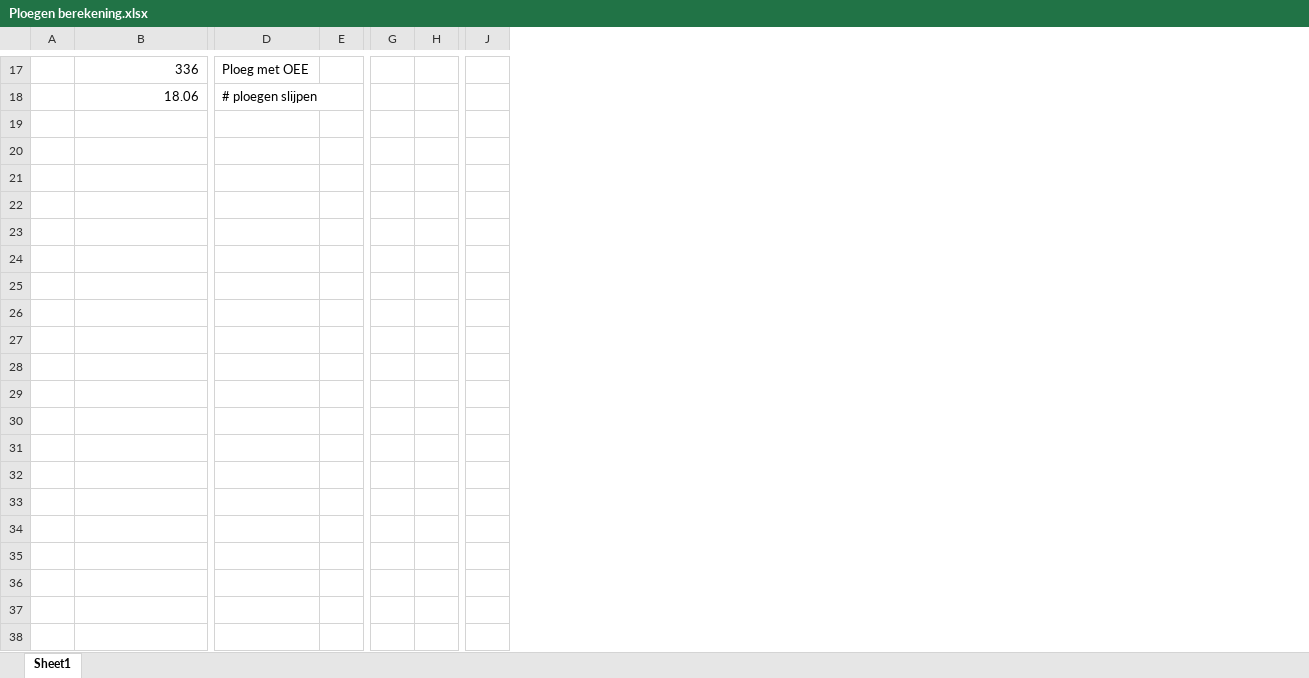
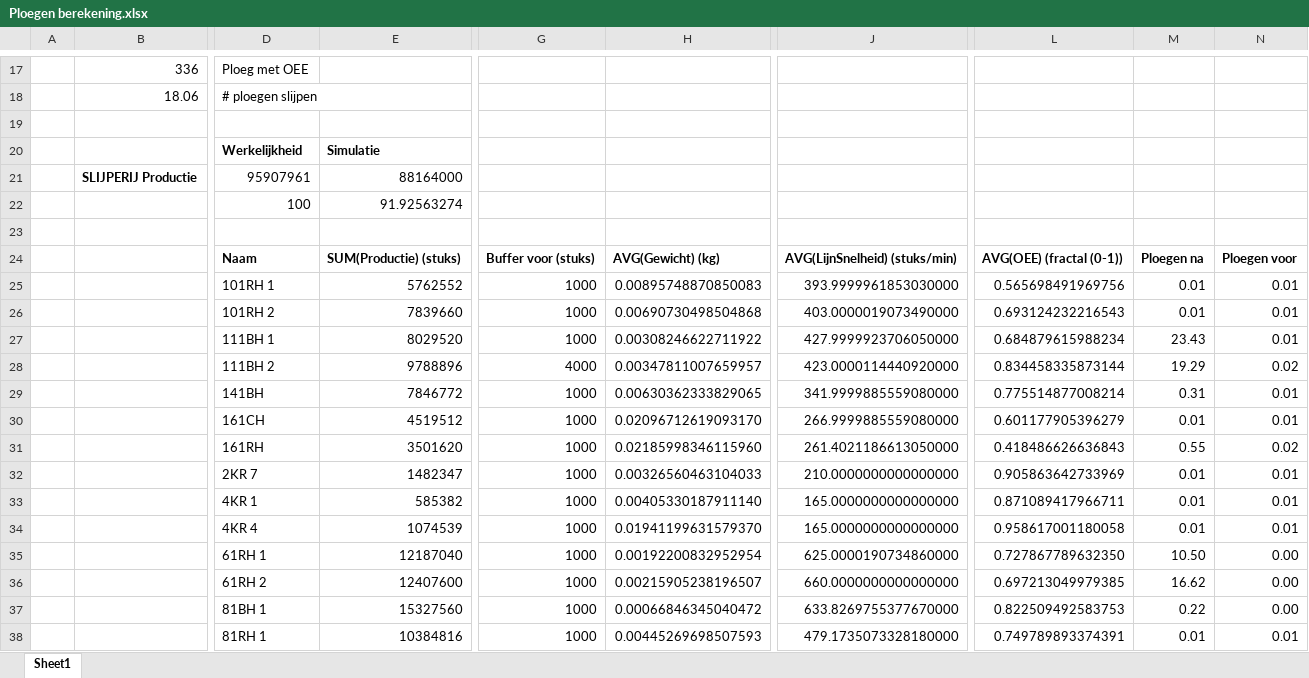
Before and after one commit to ducky035/Afstudeerbestanden, an Excel workbook: Ploegen berekening.xlsx, sheet Sheet1, drawn as a sheet; only a part is shown, gaps mark what is left out; values as stored, in another font and other column widths than the file's, no borders; charts and pictures and conditional formats not drawn; removed rows and columns are numbered as before the commit, all else as after; rows hold the shown columns only; the diff covers the shown part only; the diff names each change by its address in the sheet, - before the commit and + after, or states it on an @@ line.

```diff
--- a/Ploegen berekening.xlsx (sheet Sheet1)
+++ b/Ploegen berekening.xlsx (sheet Sheet1)
-column E, empty
+column E, empty
-column G, empty
-column H, empty
+column G, empty
+column H, empty
-column J, empty
+column J, empty
+column L, empty
+column M, empty
+column N, empty
+row 19: (empty)
+row 20:  |  | Werkelijkheid | Simulatie
+row 21:  | SLIJPERIJ Productie | 95907961 | 88164000
+row 22:  |  | 100 | 91.92563274
+row 23: (empty)
+row 24:  |  | Naam | SUM(Productie) (stuks) | Buffer voor (stuks) | AVG(Gewicht) (kg) | AVG(LijnSnelheid) (stuks/min) | AVG(OEE) (fractal (0-1)) | Ploegen na | Ploegen voor
+row 25:  |  | 101RH 1 | 5762552 | 1000 | 0.00895748870850083 | 393.9999961853030000 | 0.565698491969756 | 0.01 | 0.01
+row 26:  |  | 101RH 2 | 7839660 | 1000 | 0.00690730498504868 | 403.0000019073490000 | 0.693124232216543 | 0.01 | 0.01
+row 27:  |  | 111BH 1 | 8029520 | 1000 | 0.00308246622711922 | 427.9999923706050000 | 0.684879615988234 | 23.43 | 0.01
+row 28:  |  | 111BH 2 | 9788896 | 4000 | 0.00347811007659957 | 423.0000114440920000 | 0.834458335873144 | 19.29 | 0.02
+row 29:  |  | 141BH | 7846772 | 1000 | 0.00630362333829065 | 341.9999885559080000 | 0.775514877008214 | 0.31 | 0.01
+row 30:  |  | 161CH | 4519512 | 1000 | 0.02096712619093170 | 266.9999885559080000 | 0.601177905396279 | 0.01 | 0.01
+row 31:  |  | 161RH | 3501620 | 1000 | 0.02185998346115960 | 261.4021186613050000 | 0.418486626636843 | 0.55 | 0.02
+row 32:  |  | 2KR 7 | 1482347 | 1000 | 0.00326560463104033 | 210.0000000000000000 | 0.905863642733969 | 0.01 | 0.01
+row 33:  |  | 4KR 1 | 585382 | 1000 | 0.00405330187911140 | 165.0000000000000000 | 0.871089417966711 | 0.01 | 0.01
+row 34:  |  | 4KR 4 | 1074539 | 1000 | 0.01941199631579370 | 165.0000000000000000 | 0.958617001180058 | 0.01 | 0.01
+row 35:  |  | 61RH 1 | 12187040 | 1000 | 0.00192200832952954 | 625.0000190734860000 | 0.727867789632350 | 10.50 | 0.00
+row 36:  |  | 61RH 2 | 12407600 | 1000 | 0.00215905238196507 | 660.0000000000000000 | 0.697213049979385 | 16.62 | 0.00
+row 37:  |  | 81BH 1 | 15327560 | 1000 | 0.00066846345040472 | 633.8269755377670000 | 0.822509492583753 | 0.22 | 0.00
+row 38:  |  | 81RH 1 | 10384816 | 1000 | 0.00445269698507593 | 479.1735073328180000 | 0.749789893374391 | 0.01 | 0.01
```
Also changed, not shown: 30 added rows elsewhere in this sheet, 3 other files.
